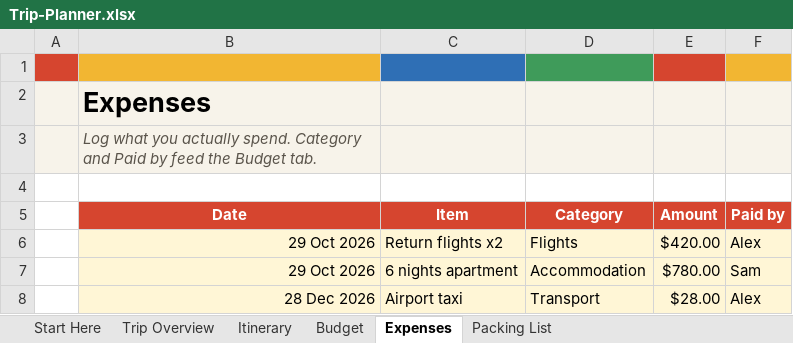
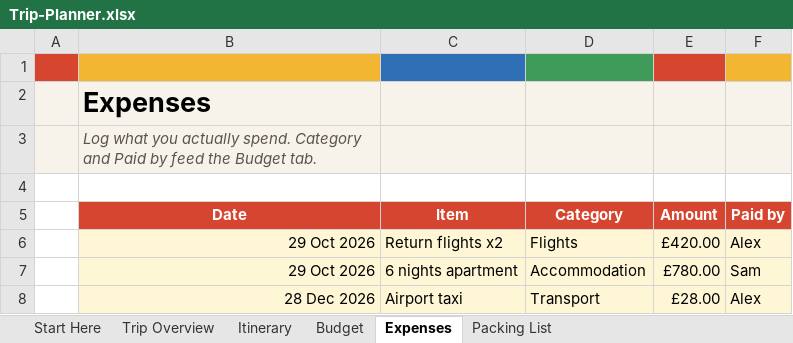
Before and after one commit to Faraz5788/Co-Pilot-Agents, an Excel workbook: etsy-templates/Trip-Planner.xlsx, sheet Expenses, drawn as a sheet; values as stored, in another font and other column widths than the file's, no borders; the diff names each change by its address in the sheet, - before the commit and + after, or states it on an @@ line.

```diff
--- a/etsy-templates/Trip-Planner.xlsx (sheet Expenses)
+++ b/etsy-templates/Trip-Planner.xlsx (sheet Expenses)
-E6 (Amount): $420.00
+E6 (Amount): £420.00
-E7 (Amount): $780.00
+E7 (Amount): £780.00
-E8 (Amount): $28.00
+E8 (Amount): £28.00
```
Also changed, not shown: sheet Budget, sheet Trip Overview, sheet Itinerary, charts or pictures, etsy-templates/Budget-Planner.xlsx, 1 other file.
